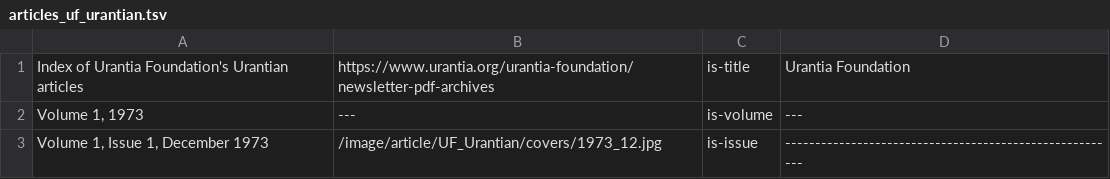
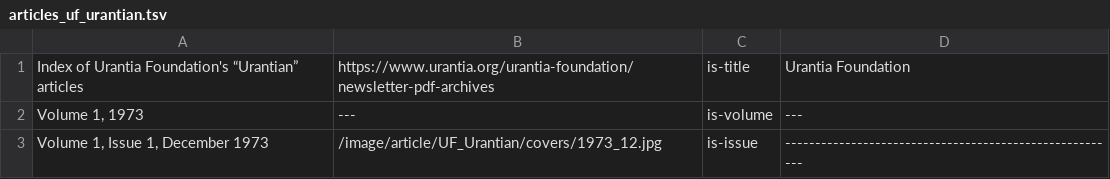
Before and after one commit to JanHerca/urantiapedia, a TSV file: input/txt/articles-en/articles_uf_urantian.tsv, drawn as a sheet; only a part is shown; the diff covers the shown part only.

Commit message:
UF Urantian (in progress)

```diff
--- a/input/txt/articles-en/articles_uf_urantian.tsv
+++ b/input/txt/articles-en/articles_uf_urantian.tsv
@@ -1,2 +1,2 @@
-Index of Urantia Foundation's Urantian articles	https://www.urantia.org/urantia-foundation/newsletter-pdf-archives	is-title	Urantia Foundation
+Index of Urantia Foundation's “Urantian” articles	https://www.urantia.org/urantia-foundation/newsletter-pdf-archives	is-title	Urantia Foundation
 Volume 1, 1973	---	is-volume	---
```
Also changed, not shown: 52 added rows and 1 edited cell elsewhere in this file, 38 other files.
